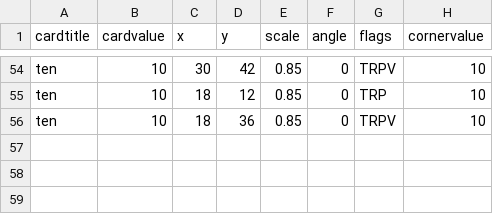
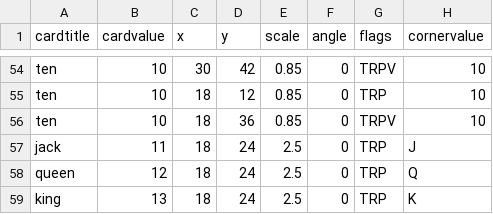
Before and after one commit to jmbjr/deck-of-cards, a CSV file: data-basic-deck.csv, drawn as a sheet; only a part is shown, gaps mark what is left out.

```diff
--- a/data-basic-deck.csv
+++ b/data-basic-deck.csv
@@ -56 +56,4 @@ ten,10,18,12,0.85,0,TRP,10
 ten,10,18,36,0.85,0,TRPV,10
+jack,11,18,24,2.5,0,TRP,J
+queen,12,18,24,2.5,0,TRP,Q
+king,13,18,24,2.5,0,TRP,K
```
Also changed, not shown: 1 other file.
